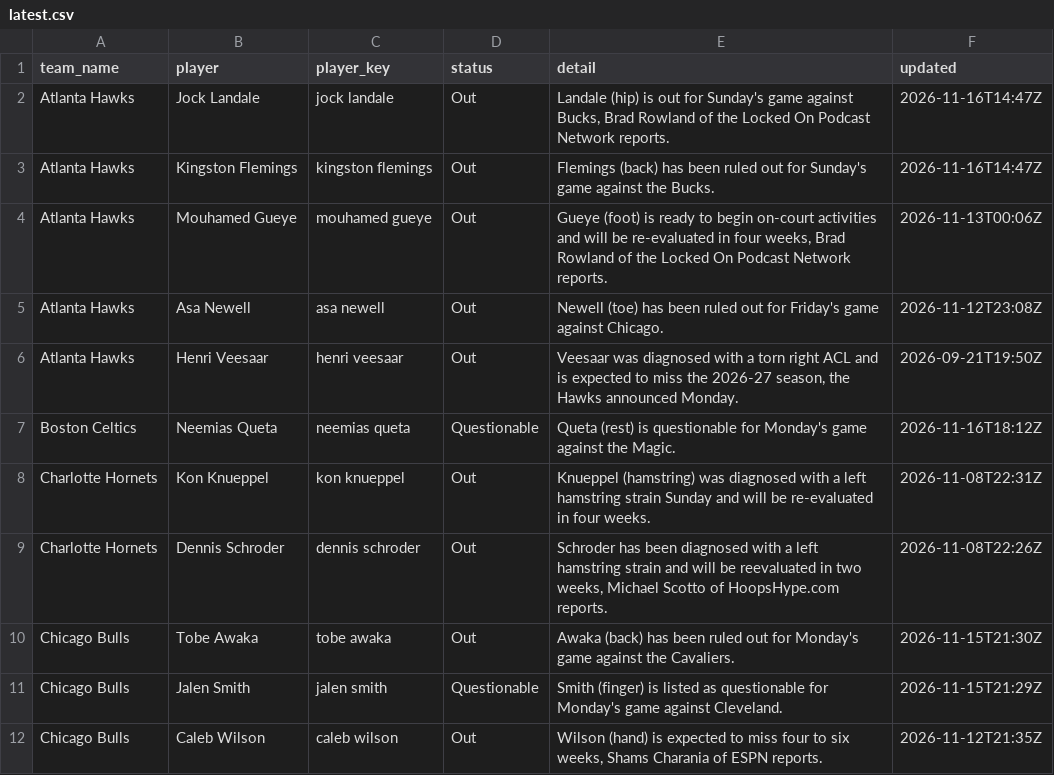
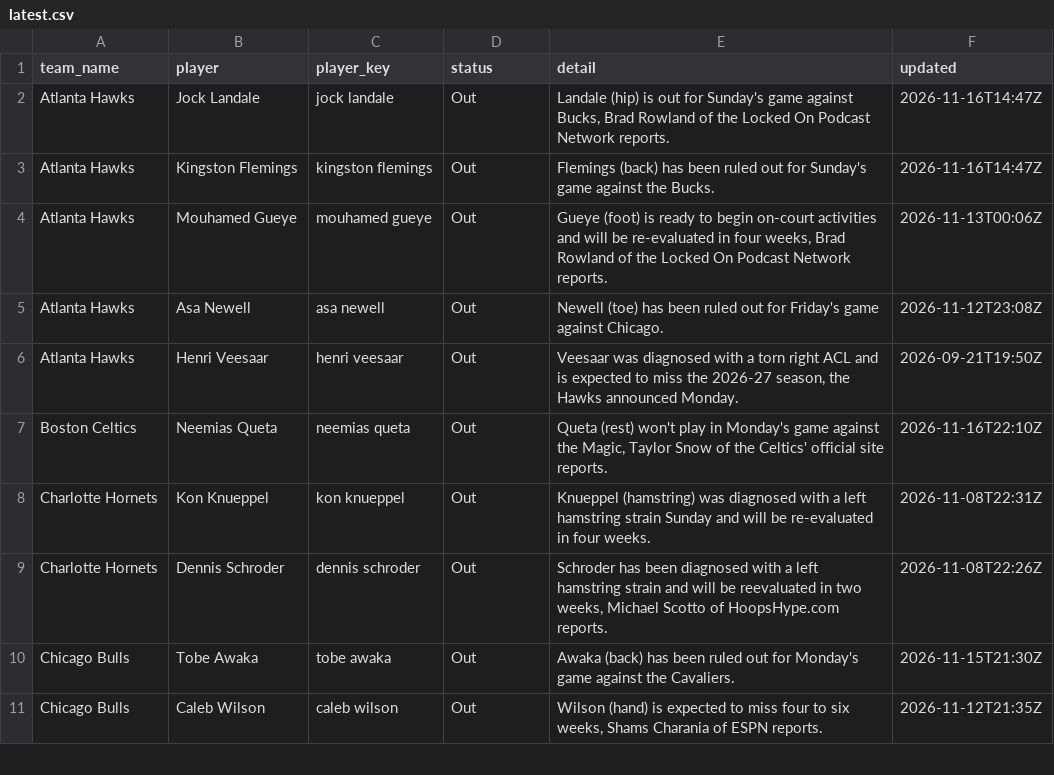
Before and after one commit to darcyedmiston/nba-odds, a CSV file: data/injuries/latest.csv, drawn as a sheet; only a part is shown; the diff covers the shown part only.

```diff
--- a/data/injuries/latest.csv
+++ b/data/injuries/latest.csv
@@ -6,3 +6,3 @@ Atlanta Hawks,Asa Newell,asa newell,Out,Newell (toe) has been ruled out for Frid
 Atlanta Hawks,Henri Veesaar,henri veesaar,Out,"Veesaar was diagnosed with a torn right ACL and is expected to miss the 2026-27 season, the Hawks announced Monday.",2026-09-21T19:50Z
-Boston Celtics,Neemias Queta,neemias queta,Questionable,Queta (rest) is questionable for Monday's game against the Magic.,2026-11-16T18:12Z
+Boston Celtics,Neemias Queta,neemias queta,Out,"Queta (rest) won't play in Monday's game against the Magic, Taylor Snow of the Celtics' official site reports.",2026-11-16T22:10Z
 Charlotte Hornets,Kon Knueppel,kon knueppel,Out,Knueppel (hamstring) was diagnosed with a left hamstring strain Sunday and will be re-evaluated in four weeks.,2026-11-08T22:31Z
@@ -10,3 +10,2 @@ Charlotte Hornets,Dennis Schroder,dennis schroder,Out,"Schroder has been diagnos
 Chicago Bulls,Tobe Awaka,tobe awaka,Out,Awaka (back) has been ruled out for Monday's game against the Cavaliers.,2026-11-15T21:30Z
-Chicago Bulls,Jalen Smith,jalen smith,Questionable,Smith (finger) is listed as questionable for Monday's game against Cleveland.,2026-11-15T21:29Z
 Chicago Bulls,Caleb Wilson,caleb wilson,Out,"Wilson (hand) is expected to miss four to six weeks, Shams Charania of ESPN reports.",2026-11-12T21:35Z
```
Also changed, not shown: 2 added rows, 3 removed rows and 5 edited cells elsewhere in this file, model/paper_selections/2026-11-17.csv, model/picks_log.csv, 10 other files.
